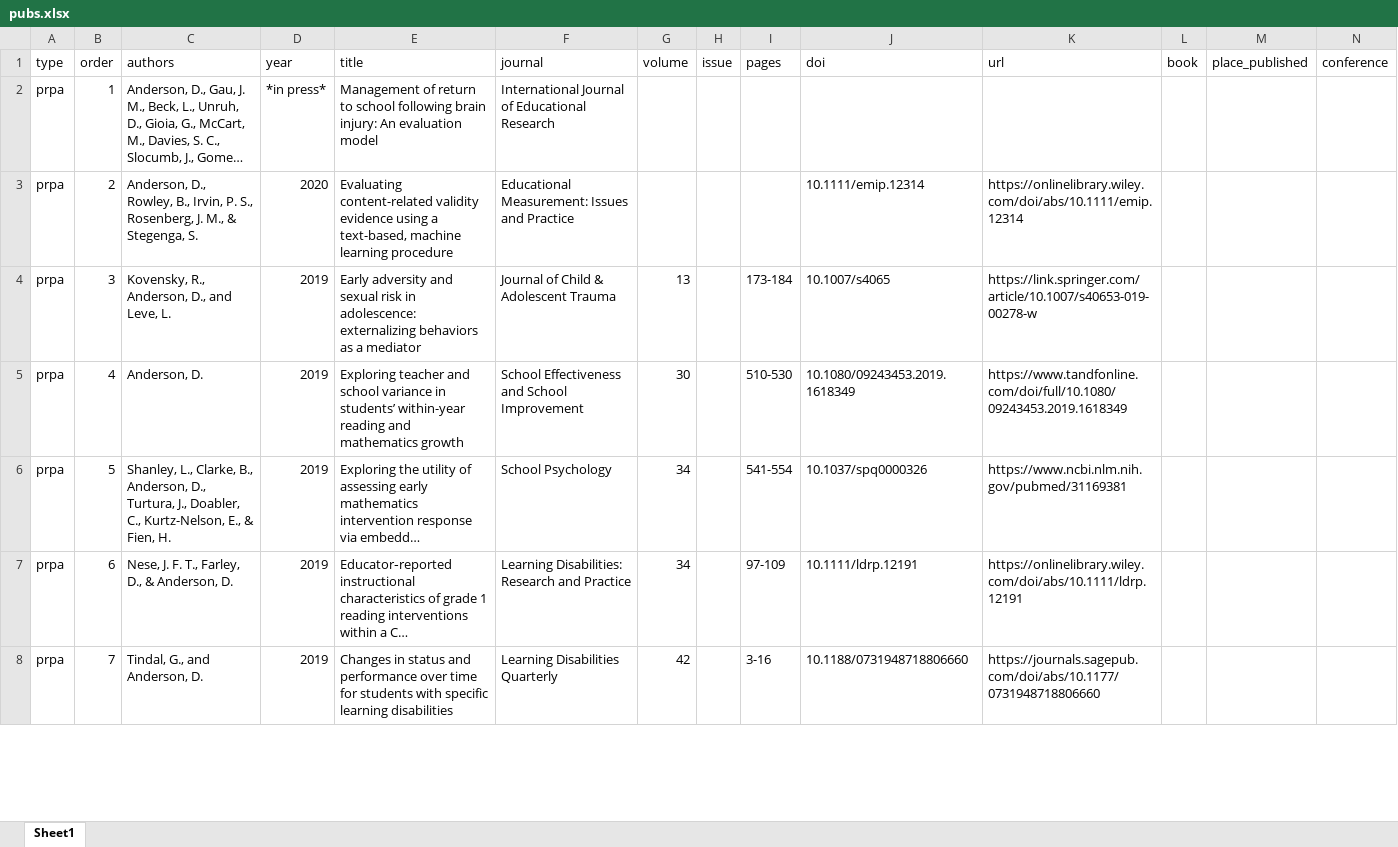
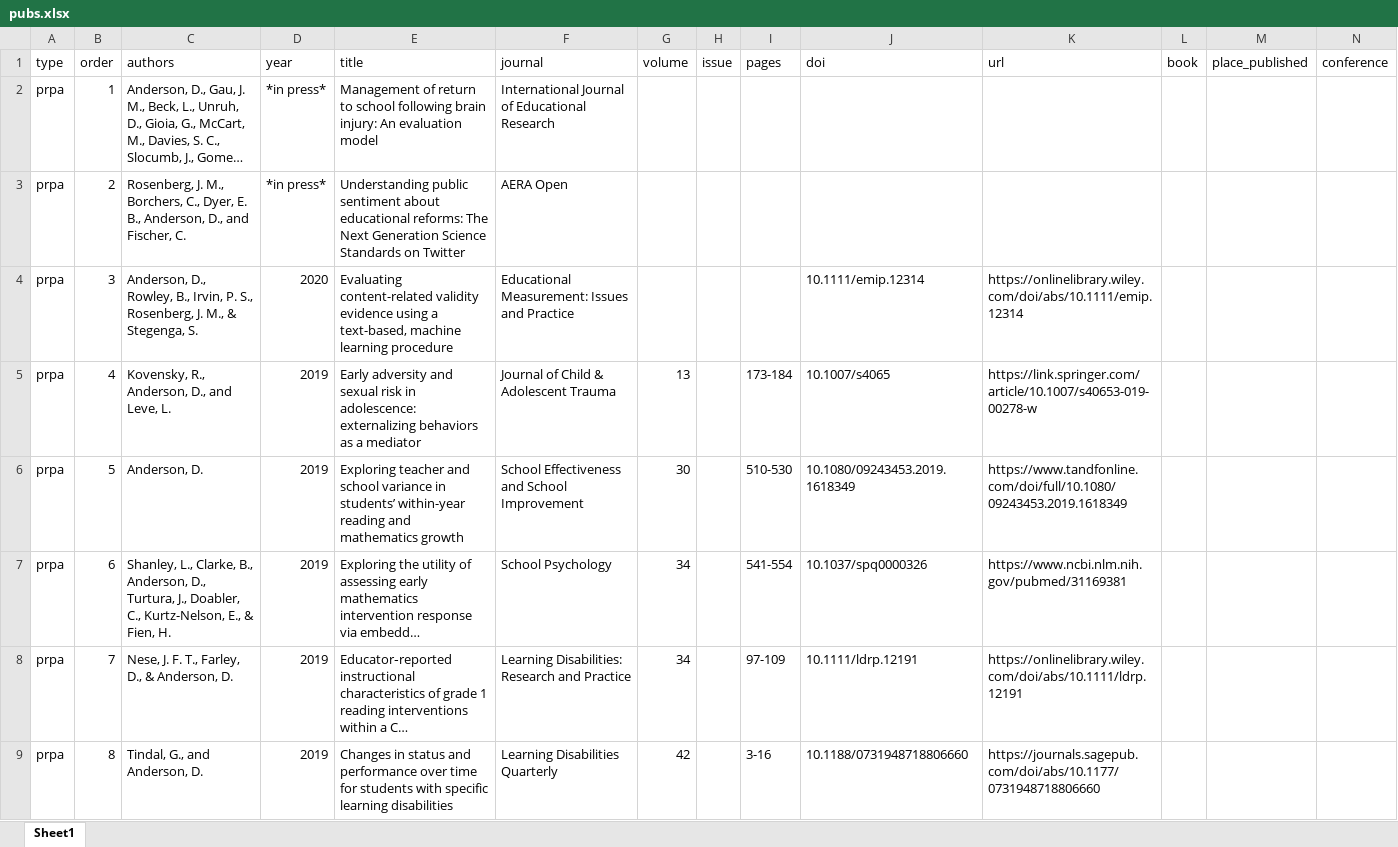
Before and after one commit to datalorax/anderson-cv, an Excel workbook: data/pubs.xlsx, sheet Sheet1, drawn as a sheet; only a part is shown; long unchanged cells end in …; values as stored, in another font and other column widths than the file's, no borders; addresses are those after the commit; rows hold the shown columns only; the diff covers the shown part only; the diff names each change by its address in the sheet, - before the commit and + after, or states it on an @@ line.

Commit message:
add aera 21 conf and AERA Open in-press article

```diff
--- a/data/pubs.xlsx (sheet Sheet1)
+++ b/data/pubs.xlsx (sheet Sheet1)
+row 3: prpa | 2 | Rosenberg, J. M., Borchers, C., Dyer, E. B., Anderson, D., and Fischer, C. | *in press* | Understanding public sentiment about educational reforms: The Next Generation Science Standards on Twitter | AERA Open
-B4 (order): 2
+B4 (order): 3
-B5 (order): 3
+B5 (order): 4
-B6 (order): 4
+B6 (order): 5
-B7 (order): 5
+B7 (order): 6
-B8 (order): 6
+B8 (order): 7
-B9 (order): 7
+B9 (order): 8
```
Also changed, not shown: 1 added row, 1 removed row and 43 edited cells elsewhere in this sheet, data/courses.xlsx, 8 other files.
